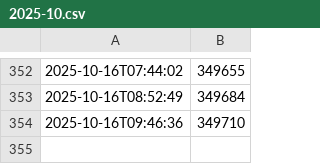
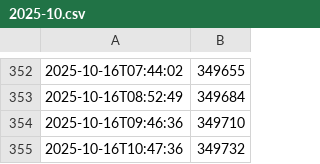
Before and after one commit to amezin/ddterm-downloads-history, a CSV file: 2025-10.csv, drawn as a sheet; only a part is shown, gaps mark what is left out.

```diff
--- a/2025-10.csv
+++ b/2025-10.csv
@@ -354 +354,2 @@
 2025-10-16T09:46:36,349710
+2025-10-16T10:47:36,349732
```
